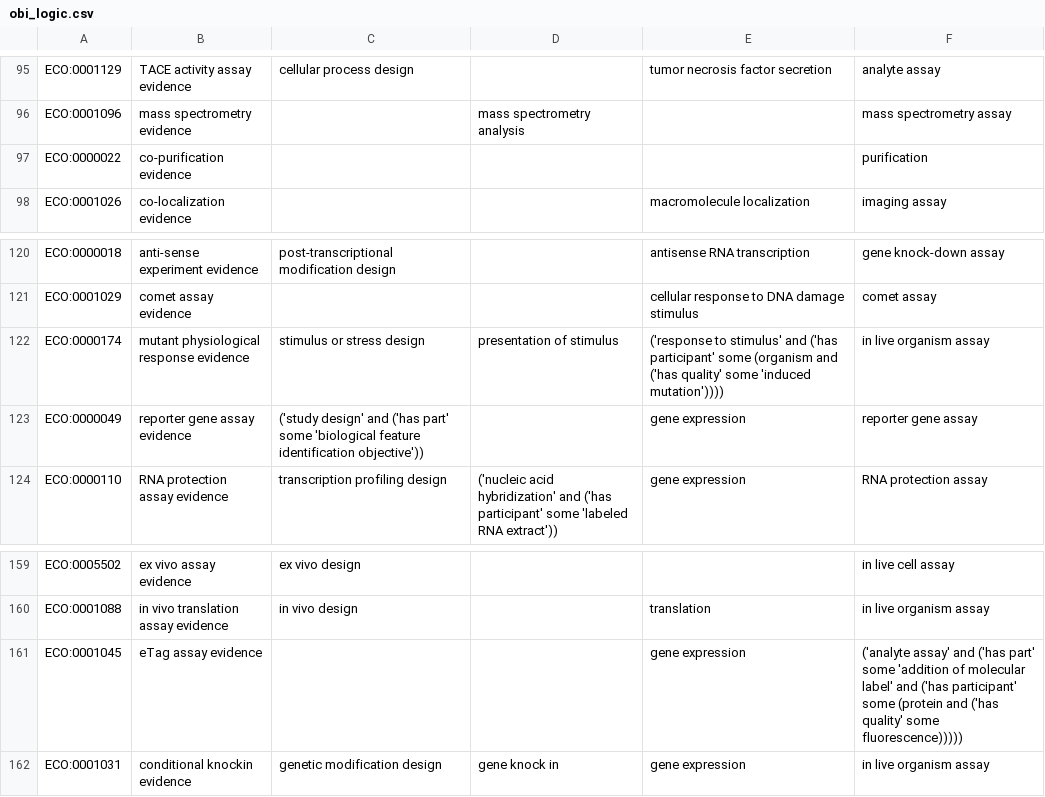
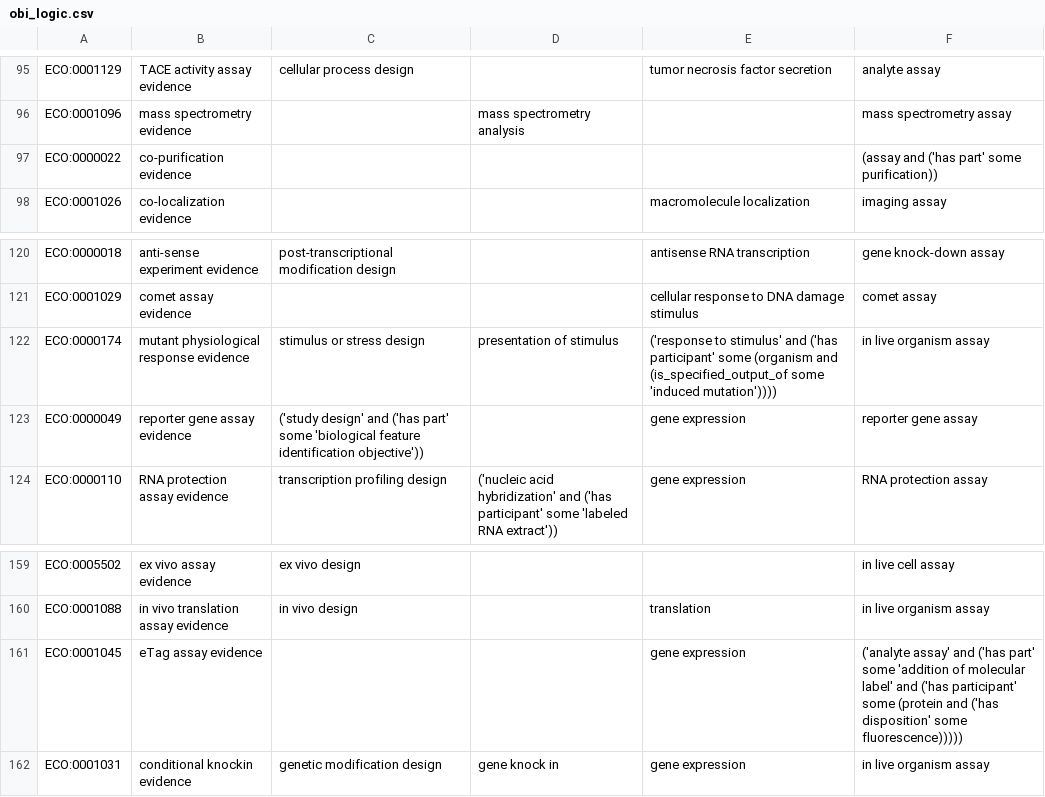
Before and after one commit to evidenceontology/evidenceontology, a CSV file: src/ontology/templates/obi_logic.csv, drawn as a sheet; only a part is shown, gaps mark what is left out.

Commit message:
Fix axioms in OBI logic

```diff
--- a/src/ontology/templates/obi_logic.csv
+++ b/src/ontology/templates/obi_logic.csv
@@ -96,3 +96,3 @@ ECO:0001129,TACE activity assay evidence,cellular process design,,tumor necrosis
 ECO:0001096,mass spectrometry evidence,,mass spectrometry analysis,,mass spectrometry assay
-ECO:0000022,co-purification evidence,,,,purification
+ECO:0000022,co-purification evidence,,,,(assay and ('has part' some purification))
 ECO:0001026,co-localization evidence,,,macromolecule localization,imaging assay
@@ -121,3 +121,3 @@ ECO:0000018,anti-sense experiment evidence,post-transcriptional modification des
 ECO:0001029,comet assay evidence,,,cellular response to DNA damage stimulus,comet assay
-ECO:0000174,mutant physiological response evidence,stimulus or stress design,presentation of stimulus,('response to stimulus' and ('has participant' some (organism and ('has quality' some 'induced mutation')))),in live organism assay
+ECO:0000174,mutant physiological response evidence,stimulus or stress design,presentation of stimulus,('response to stimulus' and ('has participant' some (organism and (is_specified_output_of some 'induced mutation')))),in live organism assay
 ECO:0000049,reporter gene assay evidence,('study design' and ('has part' some 'biological feature identification objective')),,gene expression,reporter gene assay
@@ -160,3 +160,3 @@ ECO:0005502,ex vivo assay evidence,ex vivo design,,,in live cell assay
 ECO:0001088,in vivo translation assay evidence,in vivo design,,translation,in live organism assay
-ECO:0001045,eTag assay evidence,,,gene expression,('analyte assay' and ('has part' some 'addition of molecular label' and ('has participant' some (protein and ('has quality' some fluorescence)))))
+ECO:0001045,eTag assay evidence,,,gene expression,('analyte assay' and ('has part' some 'addition of molecular label' and ('has participant' some (protein and ('has disposition' some fluorescence)))))
 ECO:0001031,conditional knockin evidence,genetic modification design,gene knock in,gene expression,in live organism assay
```
Also changed, not shown: 1 other file.
